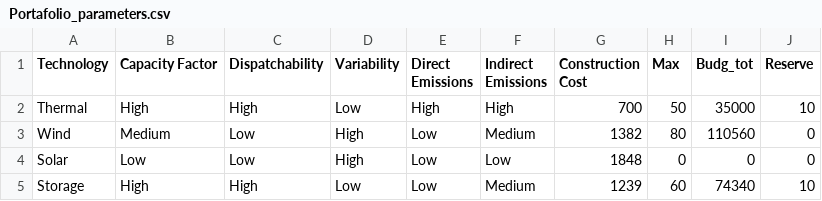
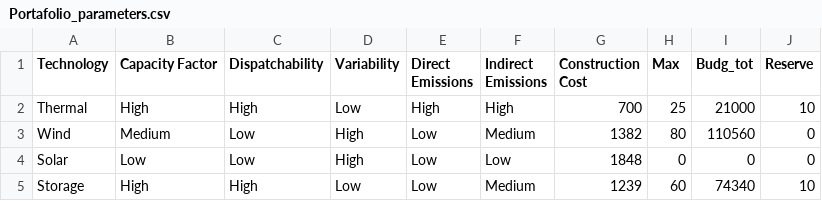
Before and after one commit to juan-giraldo-ch/Serious_Game, a CSV file: apps/Portafolio_parameters.csv, drawn as a sheet.

Commit message:
Add files via upload

```diff
--- a/apps/Portafolio_parameters.csv
+++ b/apps/Portafolio_parameters.csv
@@ -1,3 +1,3 @@
 Technology,Capacity Factor,Dispatchability,Variability,Direct Emissions,Indirect Emissions,Construction Cost,Max,Budg_tot,Reserve
-Thermal,High,High,Low,High,High,700,50,35000,10
+Thermal,High,High,Low,High,High,700,25,21000,10
 Wind,Medium,Low,High,Low,Medium,1382,80,110560,0
```
